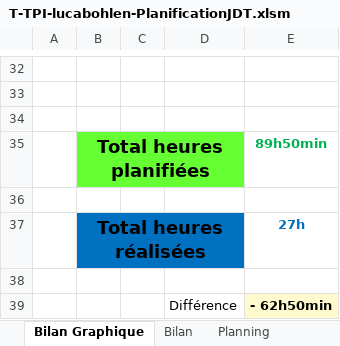
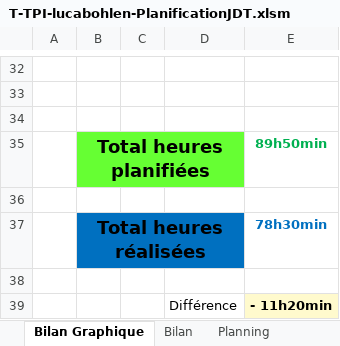
Before and after one commit to LucaBohlen/TPA-ToBuy, an Excel workbook: 1. Planification - Journal de travail/T-TPI-lucabohlen-PlanificationJDT.xlsm, sheet Bilan Graphique, drawn as a sheet; only a part is shown, gaps mark what is left out; values as stored, in another font and other column widths than the file's, no borders; charts and pictures not drawn; 1 other sheet too large or unreadable and not compared; the diff names each change by its address in the sheet, - before the commit and + after, or states it on an @@ line.

```diff
--- a/1. Planification - Journal de travail/T-TPI-lucabohlen-PlanificationJDT.xlsm (sheet Bilan Graphique)
+++ b/1. Planification - Journal de travail/T-TPI-lucabohlen-PlanificationJDT.xlsm (sheet Bilan Graphique)
-E37: 27h
+E37: 78h30min
-E39: - 62h50min
+E39: - 11h20min
```
Also changed, not shown: sheet Journal, sheet Tableau tâches, formulas that keep their value, charts or pictures, 1 other file.
